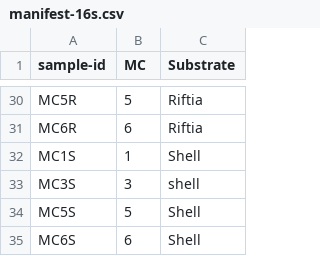
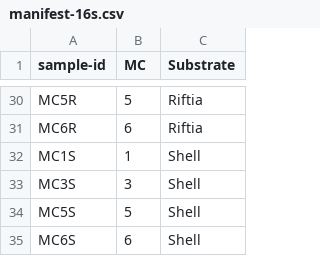
Before and after one commit to shu251/microcolonizers-GordaRidge, a CSV file: input-data/manifest-16s.csv, drawn as a sheet; only a part is shown, gaps mark what is left out.

Commit message:
fixed typo

```diff
--- a/input-data/manifest-16s.csv
+++ b/input-data/manifest-16s.csv
@@ -32,3 +32,3 @@ MC6R,6,Riftia
 MC1S,1,Shell
-MC3S,3,shell
+MC3S,3,Shell
 MC5S,5,Shell
```
Also changed, not shown: 1 other file.
